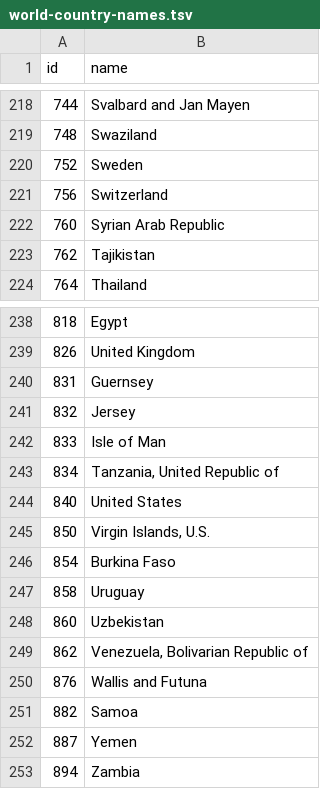
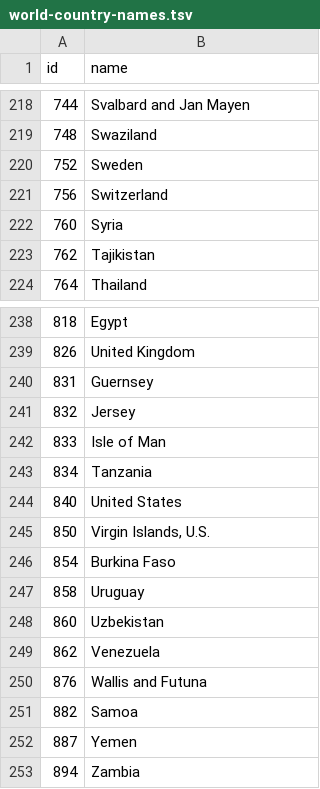
Before and after one commit to cetienn01/us-immigration-vis, a TSV file: data/world-country-names.tsv, drawn as a sheet; only a part is shown, gaps mark what is left out; the diff covers the shown part only.

Commit message:
standardized country names across datasets

```diff
--- a/data/world-country-names.tsv
+++ b/data/world-country-names.tsv
@@ -221,3 +221,3 @@
 756	Switzerland
-760	Syrian Arab Republic
+760	Syria
 762	Tajikistan
@@ -242,3 +242,3 @@
 833	Isle of Man
-834	Tanzania, United Republic of
+834	Tanzania
 840	United States
@@ -248,3 +248,3 @@
 860	Uzbekistan
-862	Venezuela, Bolivarian Republic of
+862	Venezuela
 876	Wallis and Futuna
```
Also changed, not shown: 7 edited cells elsewhere in this file, 2 other files.
